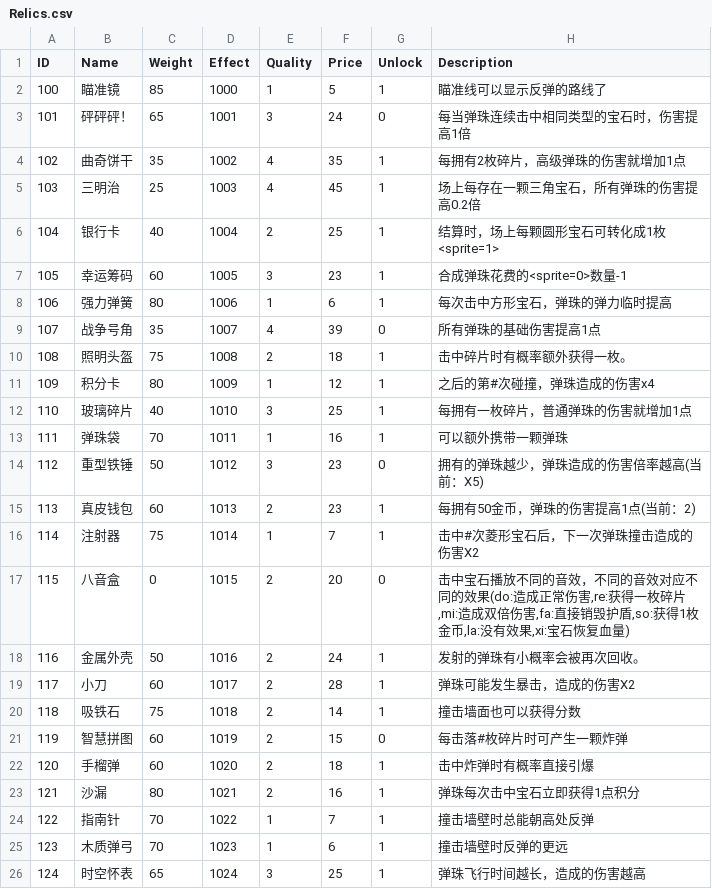
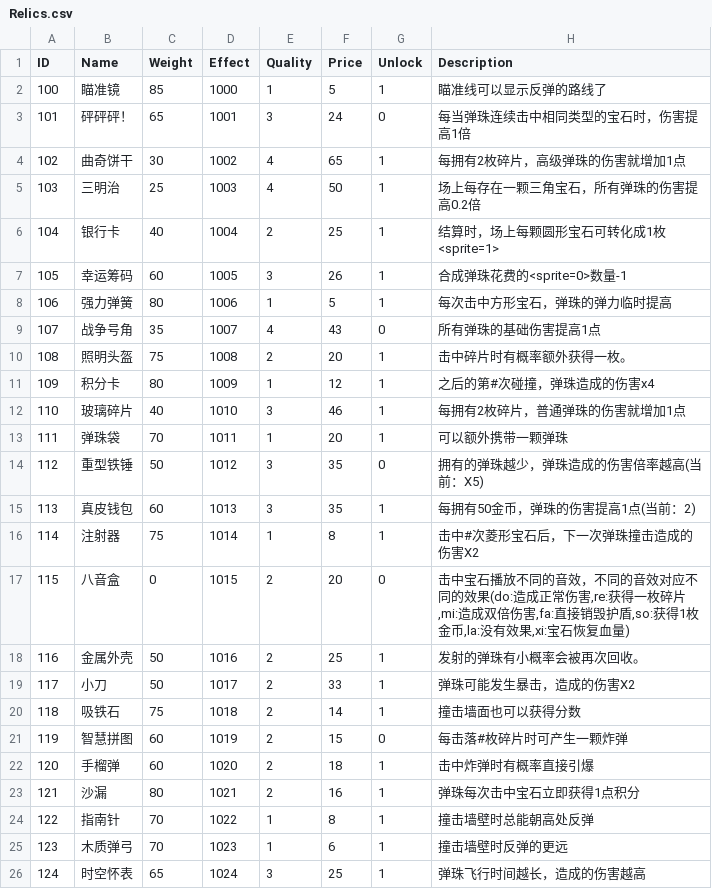
Before and after one commit to liujin-max/WxGame, a CSV file: Assets/Resources/CSV/Relics.csv, drawn as a sheet; only a part is shown; the diff covers the shown part only.

```diff
--- a/Assets/Resources/CSV/Relics.csv
+++ b/Assets/Resources/CSV/Relics.csv
@@ -3,18 +3,18 @@ ID,Name,Weight,Effect,Quality,Price,Unlock,Description
 101,砰砰砰！,65,1001,3,24,0,每当弹珠连续击中相同类型的宝石时，伤害提高1倍
-102,曲奇饼干,35,1002,4,35,1,每拥有2枚碎片，高级弹珠的伤害就增加1点
-103,三明治,25,1003,4,45,1,场上每存在一颗三角宝石，所有弹珠的伤害提高0.2倍
+102,曲奇饼干,30,1002,4,65,1,每拥有2枚碎片，高级弹珠的伤害就增加1点
+103,三明治,25,1003,4,50,1,场上每存在一颗三角宝石，所有弹珠的伤害提高0.2倍
 104,银行卡,40,1004,2,25,1,结算时，场上每颗圆形宝石可转化成1枚<sprite=1>
-105,幸运筹码,60,1005,3,23,1,合成弹珠花费的<sprite=0>数量-1
-106,强力弹簧,80,1006,1,6,1,每次击中方形宝石，弹珠的弹力临时提高
-107,战争号角,35,1007,4,39,0,所有弹珠的基础伤害提高1点
-108,照明头盔,75,1008,2,18,1,击中碎片时有概率额外获得一枚。
+105,幸运筹码,60,1005,3,26,1,合成弹珠花费的<sprite=0>数量-1
+106,强力弹簧,80,1006,1,5,1,每次击中方形宝石，弹珠的弹力临时提高
+107,战争号角,35,1007,4,43,0,所有弹珠的基础伤害提高1点
+108,照明头盔,75,1008,2,20,1,击中碎片时有概率额外获得一枚。
 109,积分卡,80,1009,1,12,1,之后的第#次碰撞，弹珠造成的伤害x4
-110,玻璃碎片,40,1010,3,25,1,每拥有一枚碎片，普通弹珠的伤害就增加1点
-111,弹珠袋,70,1011,1,16,1,可以额外携带一颗弹珠
-112,重型铁锤,50,1012,3,23,0,拥有的弹珠越少，弹珠造成的伤害倍率越高(当前：X5)
-113,真皮钱包,60,1013,2,23,1,每拥有50金币，弹珠的伤害提高1点(当前：2)
-114,注射器,75,1014,1,7,1,击中#次菱形宝石后，下一次弹珠撞击造成的伤害X2
+110,玻璃碎片,40,1010,3,46,1,每拥有2枚碎片，普通弹珠的伤害就增加1点
+111,弹珠袋,70,1011,1,20,1,可以额外携带一颗弹珠
+112,重型铁锤,50,1012,3,35,0,拥有的弹珠越少，弹珠造成的伤害倍率越高(当前：X5)
+113,真皮钱包,60,1013,3,35,1,每拥有50金币，弹珠的伤害提高1点(当前：2)
+114,注射器,75,1014,1,8,1,击中#次菱形宝石后，下一次弹珠撞击造成的伤害X2
 115,八音盒,0,1015,2,20,0,"击中宝石播放不同的音效，不同的音效对应不同的效果(do:造成正常伤害,re:获得一枚碎片,mi:造成双倍伤害,fa:直接销毁护盾,so:获得1枚金币,la:没有效果,xi:宝石恢复血量)"
-116,金属外壳,50,1016,2,24,1,发射的弹珠有小概率会被再次回收。
-117,小刀,60,1017,2,28,1,弹珠可能发生暴击，造成的伤害X2
+116,金属外壳,50,1016,2,25,1,发射的弹珠有小概率会被再次回收。
+117,小刀,50,1017,2,33,1,弹珠可能发生暴击，造成的伤害X2
 118,吸铁石,75,1018,2,14,1,撞击墙面也可以获得分数
@@ -23,3 +23,3 @@ ID,Name,Weight,Effect,Quality,Price,Unlock,Description
 121,沙漏,80,1021,2,16,1,弹珠每次击中宝石立即获得1点积分
-122,指南针,70,1022,1,7,1,撞击墙壁时总能朝高处反弹
+122,指南针,70,1022,1,8,1,撞击墙壁时总能朝高处反弹
 123,木质弹弓,70,1023,1,6,1,撞击墙壁时反弹的更远
```
Also changed, not shown: 6 edited cells elsewhere in this file, 表格/Relics.csv, 23 other files.
